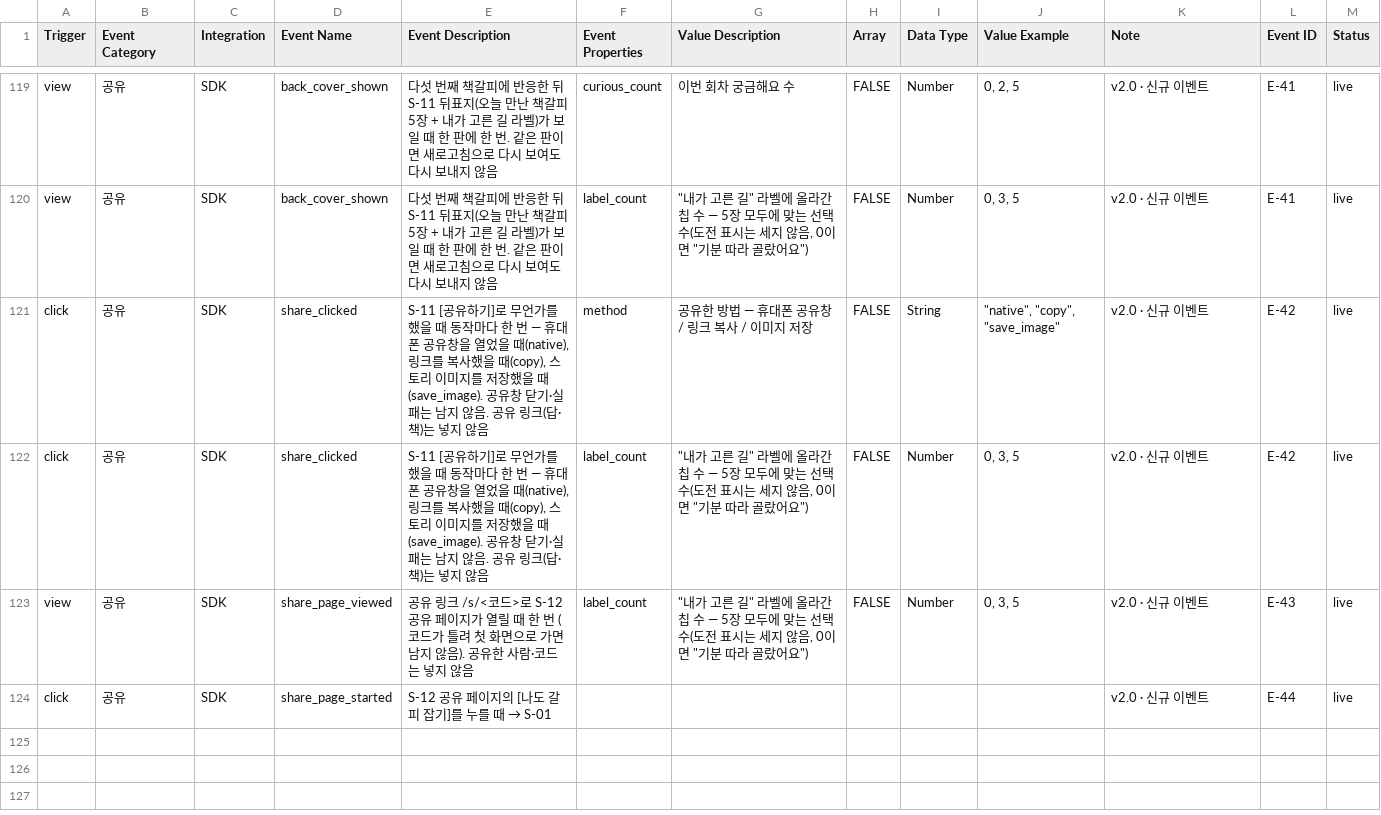
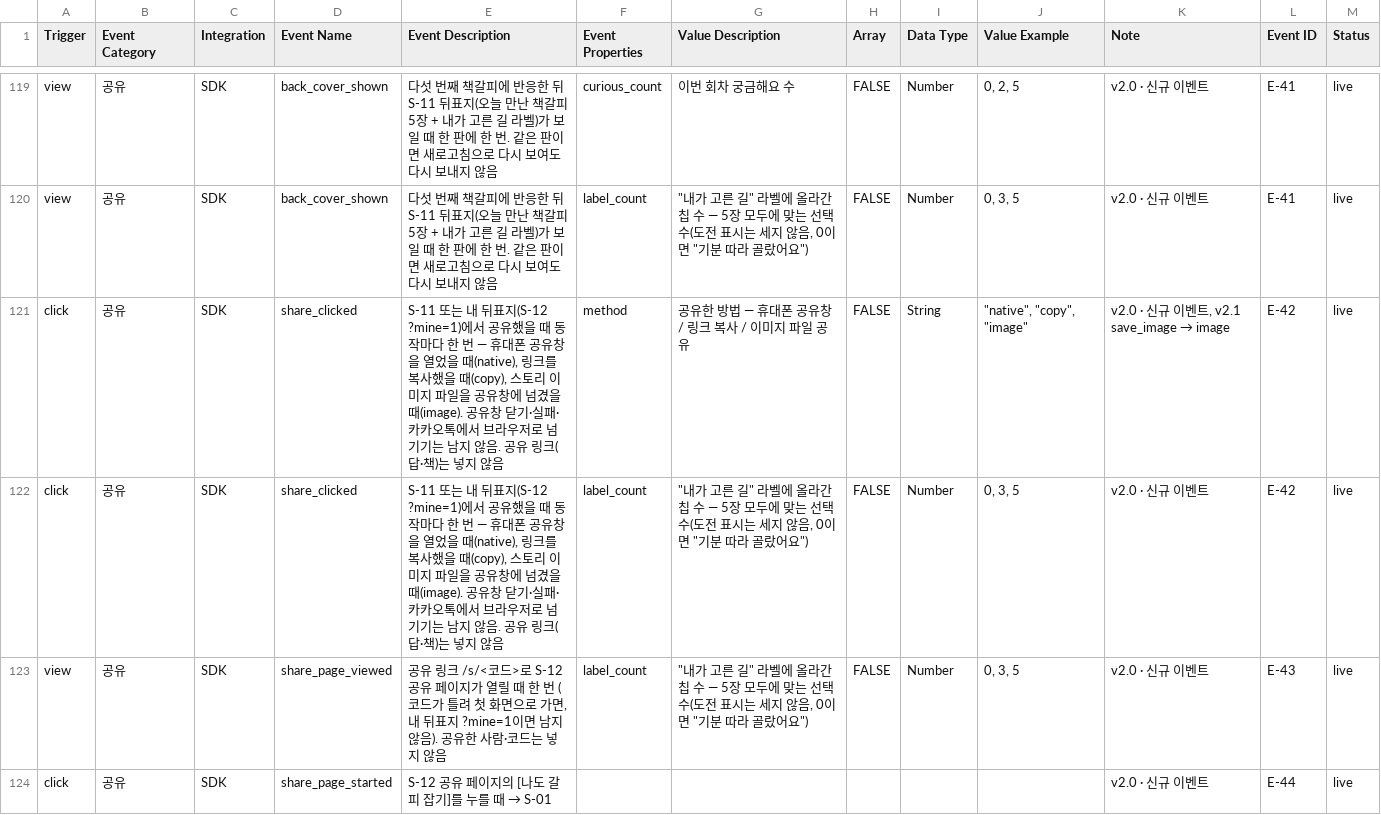
Before and after one commit to JunheePark0224/galpi, a CSV file: docs/taxonomy.csv, drawn as a sheet; only a part is shown, gaps mark what is left out.

```diff
--- a/docs/taxonomy.csv
+++ b/docs/taxonomy.csv
@@ -120,5 +120,5 @@ view,공유,SDK,back_cover_shown,"다섯 번째 책갈피에 반응한 뒤 S-11
 view,공유,SDK,back_cover_shown,"다섯 번째 책갈피에 반응한 뒤 S-11 뒤표지(오늘 만난 책갈피 5장 + 내가 고른 길 라벨)가 보일 때 한 판에 한 번. 같은 판이면 새로고침으로 다시 보여도 다시 보내지 않음",label_count,"""내가 고른 길"" 라벨에 올라간 칩 수 — 5장 모두에 맞는 선택 수(도전 표시는 세지 않음, 0이면 ""기분 따라 골랐어요"")",FALSE,Number,"0, 3, 5",v2.0 · 신규 이벤트,E-41,live
-click,공유,SDK,share_clicked,"S-11 [공유하기]로 무언가를 했을 때 동작마다 한 번 — 휴대폰 공유창을 열었을 때(native), 링크를 복사했을 때(copy), 스토리 이미지를 저장했을 때(save_image). 공유창 닫기·실패는 남지 않음. 공유 링크(답·책)는 넣지 않음",method,공유한 방법 — 휴대폰 공유창 / 링크 복사 / 이미지 저장,FALSE,String,"""native"", ""copy"", ""save_image""",v2.0 · 신규 이벤트,E-42,live
-click,공유,SDK,share_clicked,"S-11 [공유하기]로 무언가를 했을 때 동작마다 한 번 — 휴대폰 공유창을 열었을 때(native), 링크를 복사했을 때(copy), 스토리 이미지를 저장했을 때(save_image). 공유창 닫기·실패는 남지 않음. 공유 링크(답·책)는 넣지 않음",label_count,"""내가 고른 길"" 라벨에 올라간 칩 수 — 5장 모두에 맞는 선택 수(도전 표시는 세지 않음, 0이면 ""기분 따라 골랐어요"")",FALSE,Number,"0, 3, 5",v2.0 · 신규 이벤트,E-42,live
-view,공유,SDK,share_page_viewed,"공유 링크 /s/<코드>로 S-12 공유 페이지가 열릴 때 한 번 (코드가 틀려 첫 화면으로 가면 남지 않음). 공유한 사람·코드는 넣지 않음",label_count,"""내가 고른 길"" 라벨에 올라간 칩 수 — 5장 모두에 맞는 선택 수(도전 표시는 세지 않음, 0이면 ""기분 따라 골랐어요"")",FALSE,Number,"0, 3, 5",v2.0 · 신규 이벤트,E-43,live
+click,공유,SDK,share_clicked,"S-11 또는 내 뒤표지(S-12 ?mine=1)에서 공유했을 때 동작마다 한 번 — 휴대폰 공유창을 열었을 때(native), 링크를 복사했을 때(copy), 스토리 이미지 파일을 공유창에 넘겼을 때(image). 공유창 닫기·실패·카카오톡에서 브라우저로 넘기기는 남지 않음. 공유 링크(답·책)는 넣지 않음",method,공유한 방법 — 휴대폰 공유창 / 링크 복사 / 이미지 파일 공유,FALSE,String,"""native"", ""copy"", ""image""","v2.0 · 신규 이벤트, v2.1 save_image → image",E-42,live
+click,공유,SDK,share_clicked,"S-11 또는 내 뒤표지(S-12 ?mine=1)에서 공유했을 때 동작마다 한 번 — 휴대폰 공유창을 열었을 때(native), 링크를 복사했을 때(copy), 스토리 이미지 파일을 공유창에 넘겼을 때(image). 공유창 닫기·실패·카카오톡에서 브라우저로 넘기기는 남지 않음. 공유 링크(답·책)는 넣지 않음",label_count,"""내가 고른 길"" 라벨에 올라간 칩 수 — 5장 모두에 맞는 선택 수(도전 표시는 세지 않음, 0이면 ""기분 따라 골랐어요"")",FALSE,Number,"0, 3, 5",v2.0 · 신규 이벤트,E-42,live
+view,공유,SDK,share_page_viewed,"공유 링크 /s/<코드>로 S-12 공유 페이지가 열릴 때 한 번 (코드가 틀려 첫 화면으로 가면, 내 뒤표지 ?mine=1이면 남지 않음). 공유한 사람·코드는 넣지 않음",label_count,"""내가 고른 길"" 라벨에 올라간 칩 수 — 5장 모두에 맞는 선택 수(도전 표시는 세지 않음, 0이면 ""기분 따라 골랐어요"")",FALSE,Number,"0, 3, 5",v2.0 · 신규 이벤트,E-43,live
 click,공유,SDK,share_page_started,S-12 공유 페이지의 [나도 갈피 잡기]를 누를 때 → S-01,,,,,,v2.0 · 신규 이벤트,E-44,live
```
Also changed, not shown: 18 other files.
